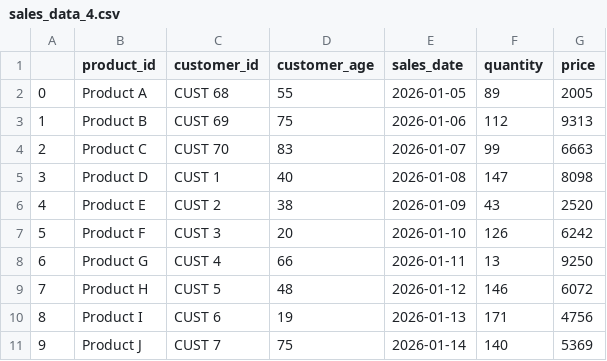
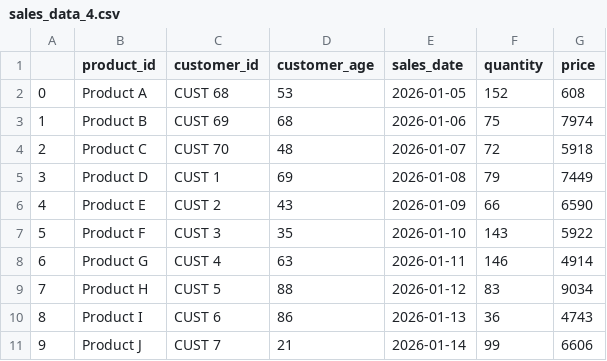
Before and after one commit to Shang-chi038/Sales-Data-Analysis, a CSV file: sales_data_4.csv, drawn as a sheet; only a part is shown; the diff covers the shown part only.

Commit message:
Hello, it has been a while.
I did my day 6, 7, 8 and 9 together.
On day 6, 18/01/2026, I was on handling missing
data.
On day 7, 19/01/2026, I had learnt how to convert
the data types of columns.
On day 8, 20/01/2026, I started with data
visualizations.
While on day 9, 21/01/2026, I expanded my data
visualizations from line chart of day 8 to bar
chart.
Then on day 10, 23/01/2026, I did more of
visualizations of data, i.e. line charts with
markers, pie chart, and scatter plot.

And I also created csv files that I used as my
data to use for my tasks.

```diff
--- a/sales_data_4.csv
+++ b/sales_data_4.csv
@@ -1,11 +1,11 @@
 ,product_id,customer_id,customer_age,sales_date,quantity,price
-0,Product A,CUST 68,55,2026-01-05,89,2005
-1,Product B,CUST 69,75,2026-01-06,112,9313
-2,Product C,CUST 70,83,2026-01-07,99,6663
-3,Product D,CUST 1,40,2026-01-08,147,8098
-4,Product E,CUST 2,38,2026-01-09,43,2520
-5,Product F,CUST 3,20,2026-01-10,126,6242
-6,Product G,CUST 4,66,2026-01-11,13,9250
-7,Product H,CUST 5,48,2026-01-12,146,6072
-8,Product I,CUST 6,19,2026-01-13,171,4756
-9,Product J,CUST 7,75,2026-01-14,140,5369
+0,Product A,CUST 68,53,2026-01-05,152,608
+1,Product B,CUST 69,68,2026-01-06,75,7974
+2,Product C,CUST 70,48,2026-01-07,72,5918
+3,Product D,CUST 1,69,2026-01-08,79,7449
+4,Product E,CUST 2,43,2026-01-09,66,6590
+5,Product F,CUST 3,35,2026-01-10,143,5922
+6,Product G,CUST 4,63,2026-01-11,146,4914
+7,Product H,CUST 5,88,2026-01-12,83,9034
+8,Product I,CUST 6,86,2026-01-13,36,4743
+9,Product J,CUST 7,21,2026-01-14,99,6606
```
Also changed, not shown: 48 edited cells elsewhere in this file, 23 other files.
